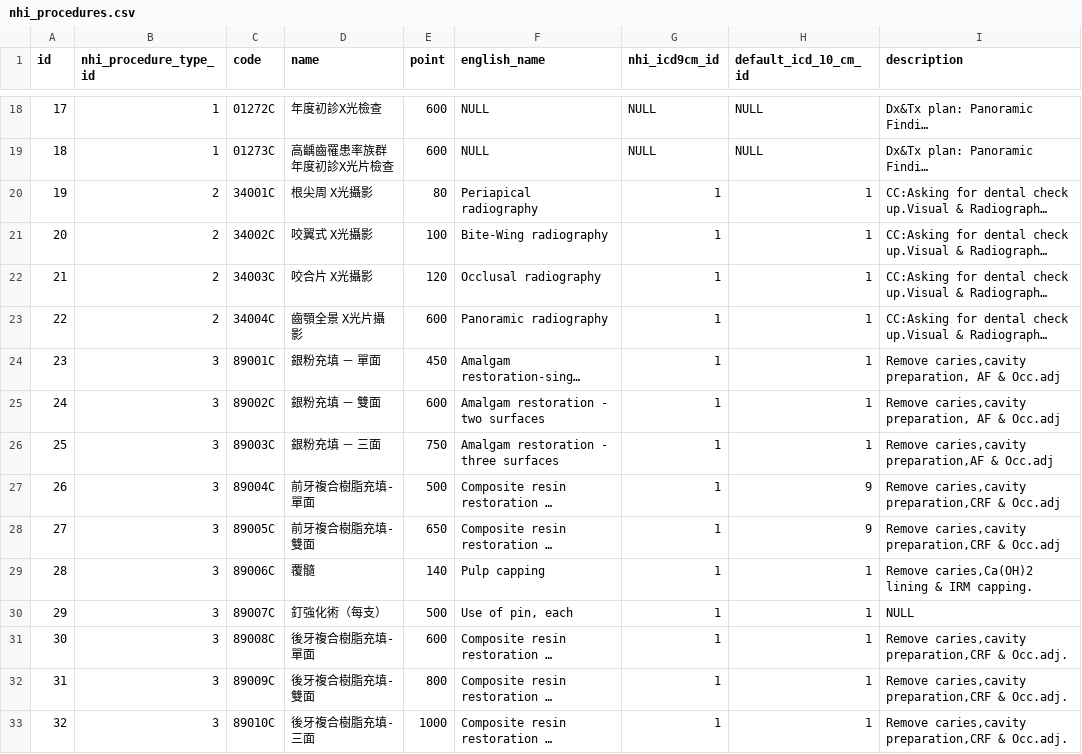
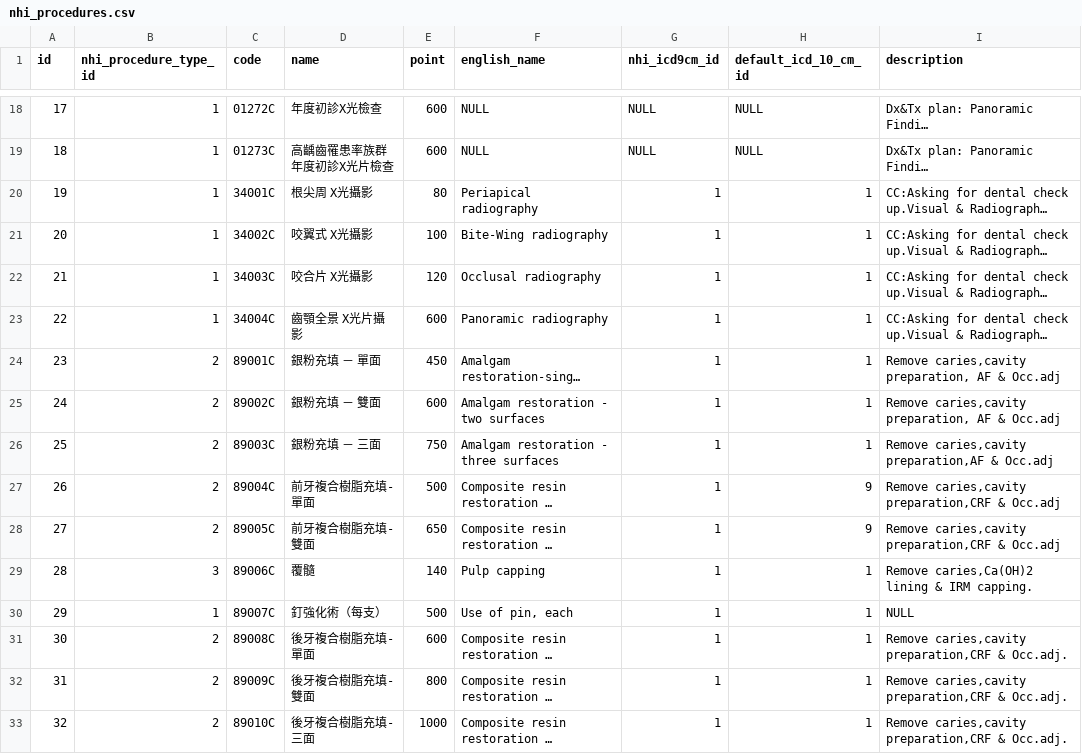
Before and after one commit to juliehung/totoro-version, a CSV file: src/main/resources/config/liquibase/nhi_procedures.csv, drawn as a sheet; only a part is shown, gaps mark what is left out; long unchanged cells end in …; the diff covers the shown part only; the diff names each change by its address in the sheet, - before the commit and + after, or states it on an @@ line.

```diff
--- a/src/main/resources/config/liquibase/nhi_procedures.csv
+++ b/src/main/resources/config/liquibase/nhi_procedures.csv
-B20:B23 (nhi_procedure_type_id): 2
+B20:B23 (nhi_procedure_type_id): 1
-B24:B28 (nhi_procedure_type_id): 3
+B24:B28 (nhi_procedure_type_id): 2
-B30 (nhi_procedure_type_id): 3
+B30 (nhi_procedure_type_id): 1
-B31:B33 (nhi_procedure_type_id): 3
+B31:B33 (nhi_procedure_type_id): 2
```
Also changed, not shown: 1 added row and 153 edited cells elsewhere in this file, src/main/resources/config/liquibase/nhi_procedure_types.csv, src/main/resources/config/liquibase/procedure_types.csv, 23 other files.
